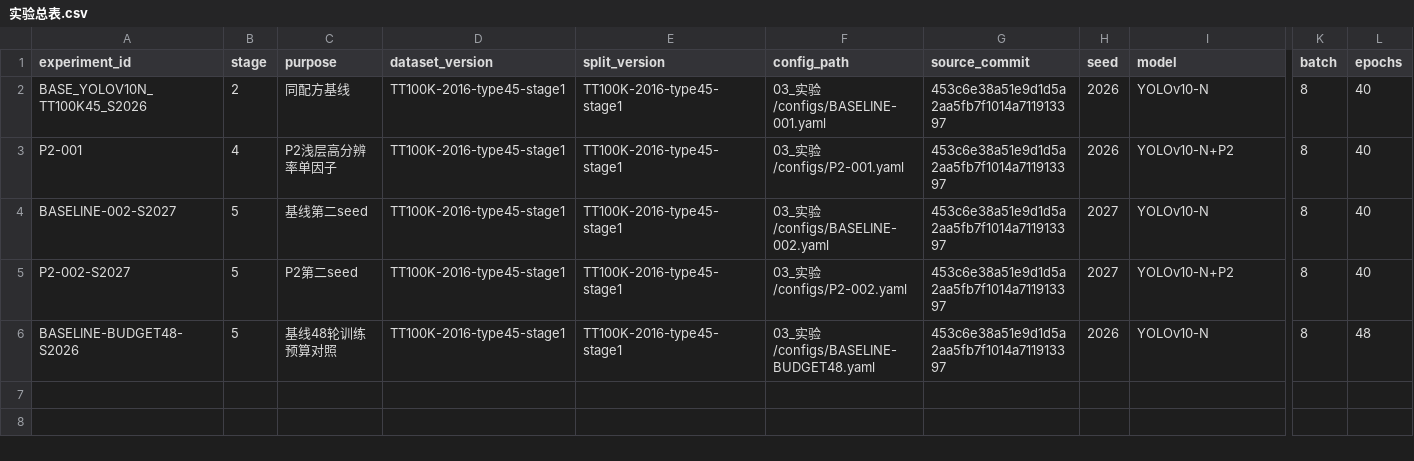
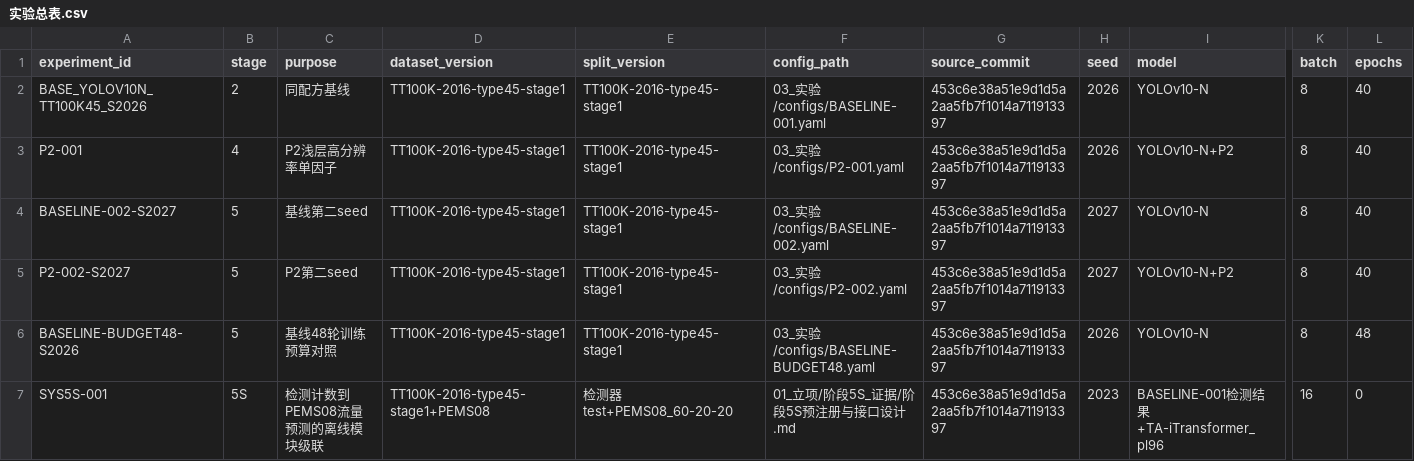
Before and after one commit to na1aChen/smart-traffic-course-reproduction, a CSV file: 03_实验/实验总表.csv, drawn as a sheet; only a part is shown, gaps mark what is left out; rows hold the shown columns only; the diff names each change by its address in the sheet, - before the commit and + after, or states it on an @@ line.

Commit message:
feat(stage5s): 完成检测计数到流量预测离线联调

```diff
--- a/03_实验/实验总表.csv
+++ b/03_实验/实验总表.csv
+row 7: SYS5S-001 | 5S | 检测计数到PEMS08流量预测的离线模块级联 | TT100K-2016-type45-stage1+PEMS08 | 检测器test+PEMS08_60-20-20 | 01_立项/阶段5S_证据/阶段5S预注册与接口设计.md | 453c6e38a51e9d1d5a2aa5fb7f1014a711913397 | 2023 | BASELINE-001检测结果+TA-iTransformer_pl96 | 16 | 0
```
Also changed, not shown: 15 other files.
